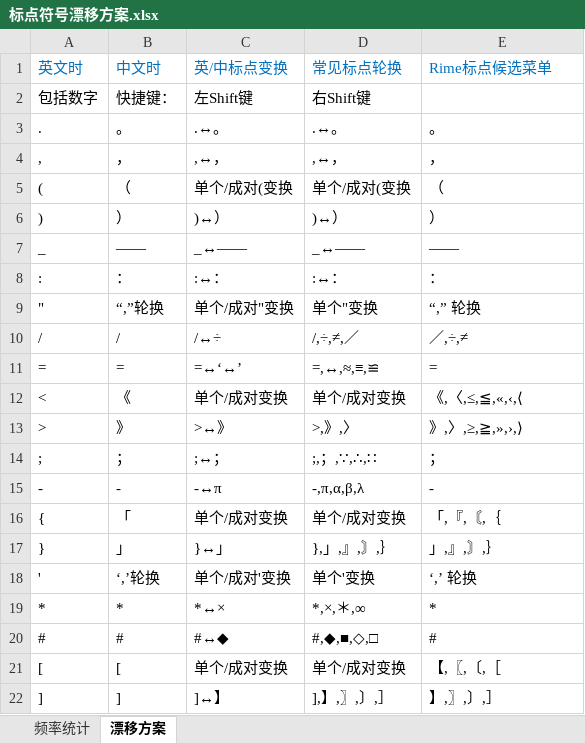
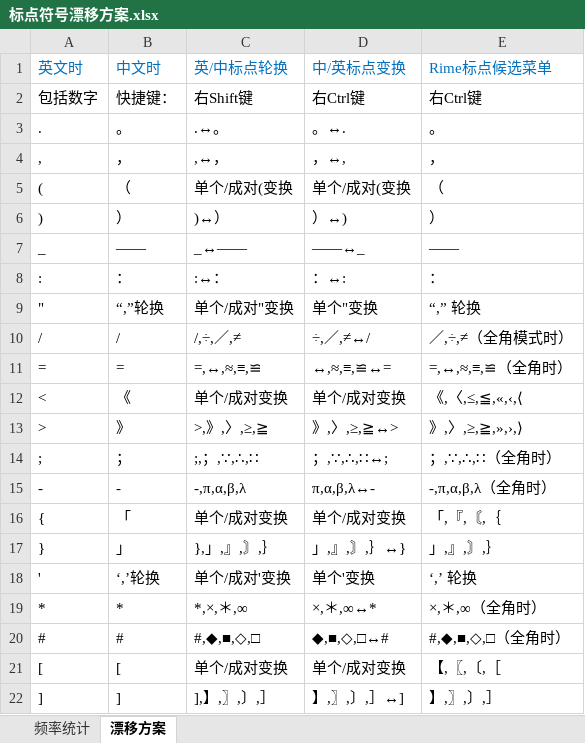
Before and after one commit to Lantaio/IME-booster-FinalD, an Excel workbook: joy/标点符号漂移方案.xlsx, sheet 漂移方案, drawn as a sheet; only a part is shown; values as stored, in another font and other column widths than the file's, no borders; table styles not drawn; the diff covers the shown part only; the diff names each change by its address in the sheet, - before the commit and + after, or states it on an @@ line.

```diff
--- a/joy/标点符号漂移方案.xlsx (sheet 漂移方案)
+++ b/joy/标点符号漂移方案.xlsx (sheet 漂移方案)
-C1: 英/中标点变换
+C1: 英/中标点轮换
-D1: 常见标点轮换
+D1: 中/英标点变换
-C2 (英/中标点轮换): 左Shift键
+C2 (英/中标点轮换): 右Shift键
-D2 (中/英标点变换): 右Shift键
+D2 (中/英标点变换): 右Ctrl键
-E2 (Rime标点候选菜单): (empty)
+E2 (Rime标点候选菜单): 右Ctrl键
-D3 (中/英标点变换): .↔。
+D3 (中/英标点变换): 。↔.
-D4 (中/英标点变换): ,↔，
+D4 (中/英标点变换): ，↔,
-D6 (中/英标点变换): )↔）
+D6 (中/英标点变换): ）↔)
-D7 (中/英标点变换): _↔——
+D7 (中/英标点变换): ——↔_
-D8 (中/英标点变换): :↔：
+D8 (中/英标点变换): ：↔:
-C10 (英/中标点轮换): /↔÷
+C10 (英/中标点轮换): /,÷,／,≠
-D10 (中/英标点变换): /,÷,≠,／
+D10 (中/英标点变换): ÷,／,≠↔/
-E10 (Rime标点候选菜单): ／,÷,≠
+E10 (Rime标点候选菜单): ／,÷,≠（全角模式时）
-C11 (英/中标点轮换): =↔‘↔’
+C11 (英/中标点轮换): =,↔,≈,≡,≌
-D11 (中/英标点变换): =,↔,≈,≡,≌
+D11 (中/英标点变换): ↔,≈,≡,≌↔=
-E11 (Rime标点候选菜单): =
+E11 (Rime标点候选菜单): =,↔,≈,≡,≌（全角时）
-C13 (英/中标点轮换): >↔》
+C13 (英/中标点轮换): >,》,〉,≥,≧
-D13 (中/英标点变换): >,》,〉
+D13 (中/英标点变换): 》,〉,≥,≧↔>
-C14 (英/中标点轮换): ;↔；
+C14 (英/中标点轮换): ;,；,∵,∴,∷
-D14 (中/英标点变换): ;,；,∵,∴,∷
+D14 (中/英标点变换): ；,∵,∴,∷↔;
-E14 (Rime标点候选菜单): ；
+E14 (Rime标点候选菜单): ；,∵,∴,∷（全角时）
-C15 (英/中标点轮换): -↔π
+C15 (英/中标点轮换): -,π,α,β,λ
-D15 (中/英标点变换): -,π,α,β,λ
+D15 (中/英标点变换): π,α,β,λ↔-
-E15 (Rime标点候选菜单): -
+E15 (Rime标点候选菜单): -,π,α,β,λ（全角时）
-C17 (英/中标点轮换): }↔」
+C17 (英/中标点轮换): },」,』,〙,｝
-D17 (中/英标点变换): },」,』,〙,｝
+D17 (中/英标点变换): 」,』,〙,｝↔}
-C19 (英/中标点轮换): *↔×
+C19 (英/中标点轮换): *,×,＊,∞
-D19 (中/英标点变换): *,×,＊,∞
+D19 (中/英标点变换): ×,＊,∞↔*
-E19 (Rime标点候选菜单): *
+E19 (Rime标点候选菜单): ×,＊,∞（全角时）
-C20 (英/中标点轮换): #↔◆
+C20 (英/中标点轮换): #,◆,■,◇,□
-D20 (中/英标点变换): #,◆,■,◇,□
+D20 (中/英标点变换): ◆,■,◇,□↔#
-E20 (Rime标点候选菜单): #
+E20 (Rime标点候选菜单): #,◆,■,◇,□（全角时）
-C22 (英/中标点轮换): ]↔】
+C22 (英/中标点轮换): ],】,〗,〕,］
-D22 (中/英标点变换): ],】,〗,〕,］
+D22 (中/英标点变换): 】,〗,〕,］↔]
```
Also changed, not shown: 29 edited cells elsewhere in this sheet, 1 other file.
